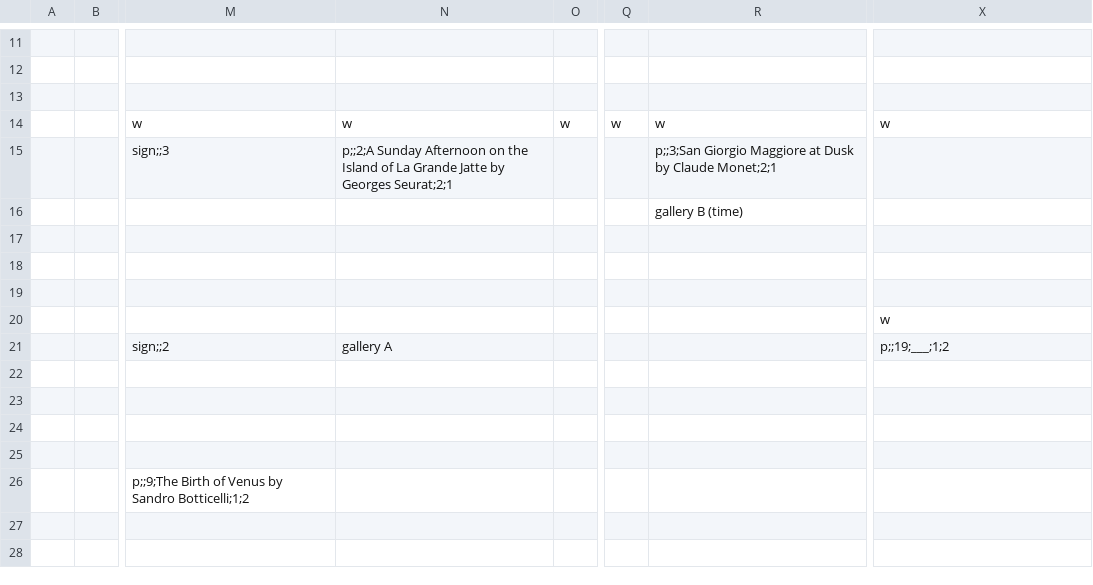
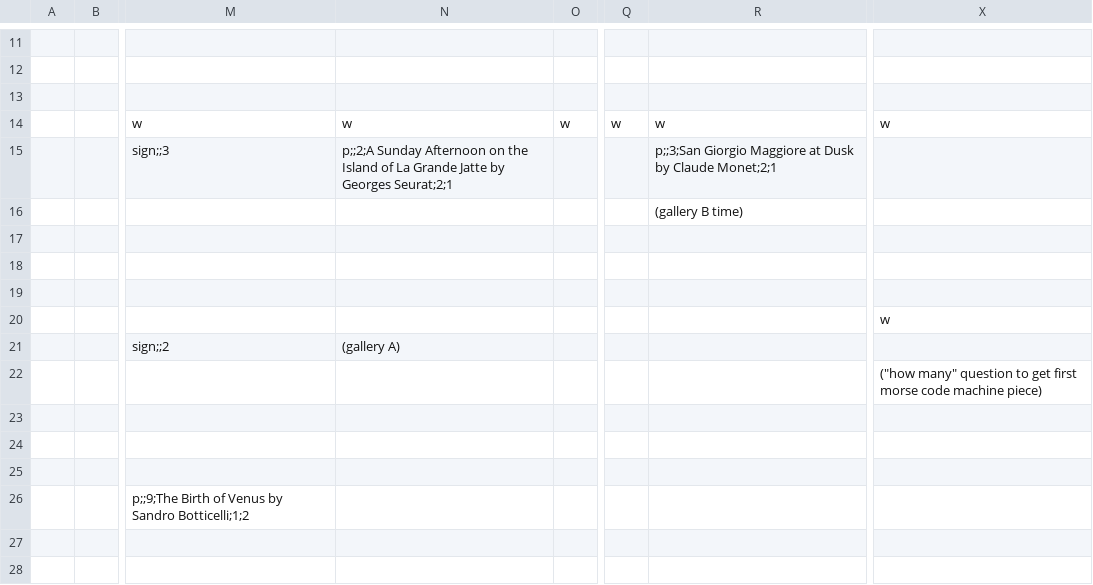
Before and after one commit to cometkaizo/PuzzleGame, a CSV file: src/main/resources/world/lobby/walls.csv, drawn as a sheet; only a part is shown, gaps mark what is left out; the diff covers the shown part only; the diff names each change by its address in the sheet, - before the commit and + after, or states it on an @@ line.

```diff
--- a/src/main/resources/world/lobby/walls.csv
+++ b/src/main/resources/world/lobby/walls.csv
-R16: gallery B (time)
+R16: (gallery B time)
-N21: gallery A
+N21: (gallery A)
-X21: p;;19;___;1;2
+X21: (empty)
-X22: (empty)
+X22: ("how many" question to get first morse code machine piece)
```
Also changed, not shown: 26 edited cells elsewhere in this file, 33 other files.
